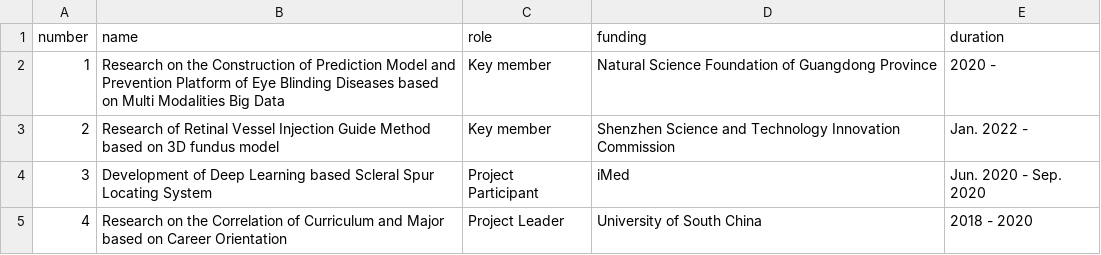
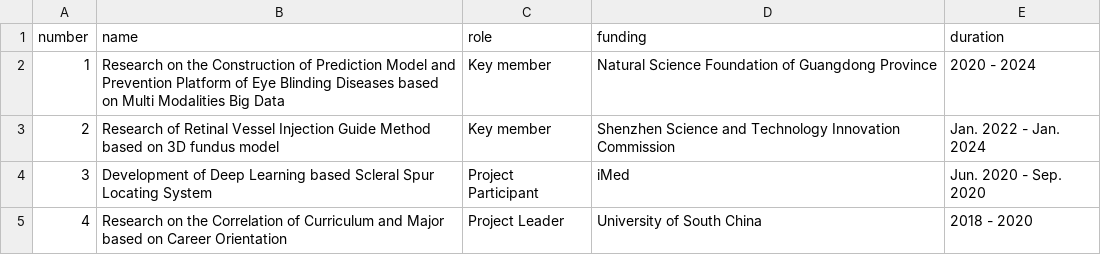
Before and after one commit to Qsingle/zhongxiqiu.github.io, a TSV file: markdown_generator/projects.tsv, drawn as a sheet.

Commit message:
update projects

```diff
--- a/markdown_generator/projects.tsv
+++ b/markdown_generator/projects.tsv
@@ -1,4 +1,4 @@
 number,name,role,funding,duration
-1,Research on the Construction of Prediction Model and Prevention Platform of Eye Blinding Diseases based on Multi Modalities Big Data, Key member,Natural Science Foundation of Guangdong Province, 2020 -
-2,Research of Retinal Vessel Injection Guide Method based on 3D fundus model,Key member, Shenzhen Science and Technology Innovation Commission, Jan. 2022 -
+1,Research on the Construction of Prediction Model and Prevention Platform of Eye Blinding Diseases based on Multi Modalities Big Data, Key member,Natural Science Foundation of Guangdong Province, 2020 - 2024
+2,Research of Retinal Vessel Injection Guide Method based on 3D fundus model,Key member, Shenzhen Science and Technology Innovation Commission, Jan. 2022 - Jan. 2024
 3,Development of Deep Learning based Scleral Spur Locating System, Project Participant, iMed,Jun. 2020 - Sep. 2020
```
Also changed, not shown: 1 other file.
